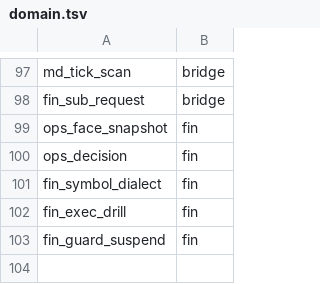
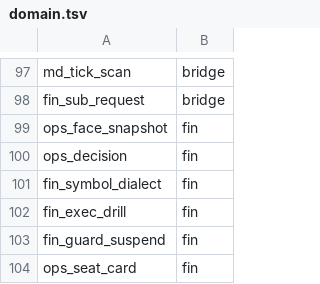
Before and after one commit to myfxlogs/o, a TSV file: migrations/domain.tsv, drawn as a sheet; only a part is shown, gaps mark what is left out; the diff names each change by its address in the sheet, - before the commit and + after, or states it on an @@ line.

```diff
--- a/migrations/domain.tsv
+++ b/migrations/domain.tsv
+row 104: ops_seat_card | fin
```
Also changed, not shown: 14 other files.
